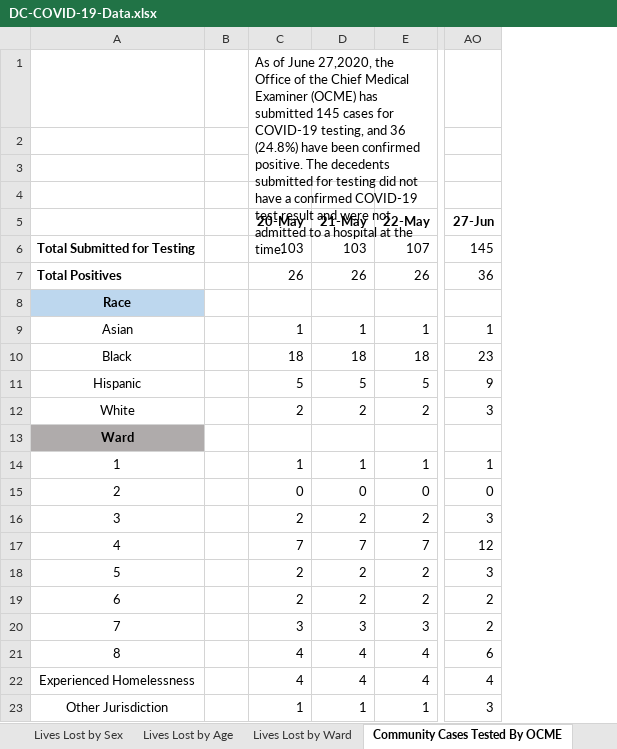
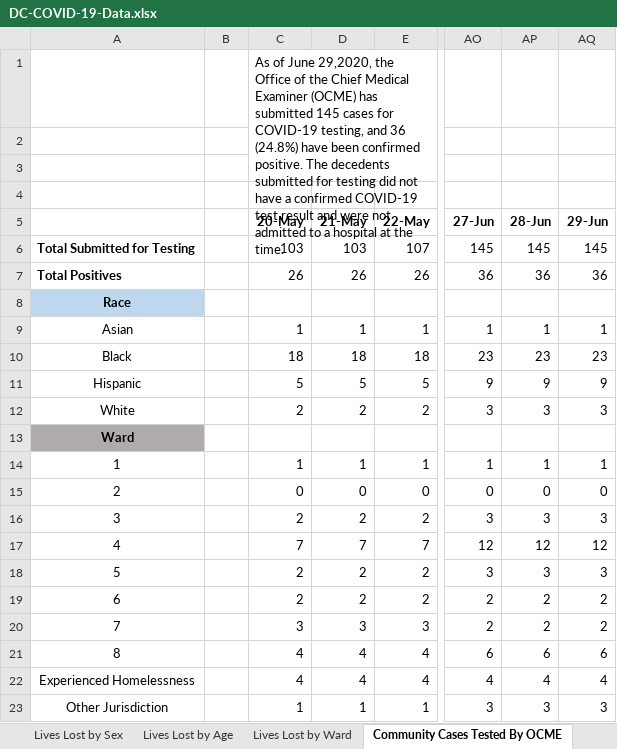
Before and after one commit to cobie8a/covid19-va-md-dc, an Excel workbook: temp/DC-COVID-19-Data.xlsx, sheet Community Cases Tested By OCME, drawn as a sheet; only a part is shown, gaps mark what is left out; values as stored, in another font and other column widths than the file's, no borders; the diff names each change by its address in the sheet, - before the commit and + after, or states it on an @@ line.

```diff
--- a/temp/DC-COVID-19-Data.xlsx (sheet Community Cases Tested By OCME)
+++ b/temp/DC-COVID-19-Data.xlsx (sheet Community Cases Tested By OCME)
+column AP (28-Jun), rows 6-23: 145 | 36 |  | 1 | 23 | 9 | 3 |  | 1 | 0 | 3 | 12 | 3 | 2 | 2 | 6 | 4 | 3
+column AQ (29-Jun), rows 6-23: 145 | 36 |  | 1 | 23 | 9 | 3 |  | 1 | 0 | 3 | 12 | 3 | 2 | 2 | 6 | 4 | 3
-C1 (20-May): …of June 27,2020, the Office…
+C1 (20-May): …of June 29,2020, the Office…
```
Also changed, not shown: sheet Lives Lost by Sex, sheet Lives Lost by Race, sheet Lives Lost by Age, sheet Lives Lost by Ward, sheet Total Cases by Ward, sheet Total Cases by Race, 2 more sheets, covid-19.xlsx, 11 other files.
